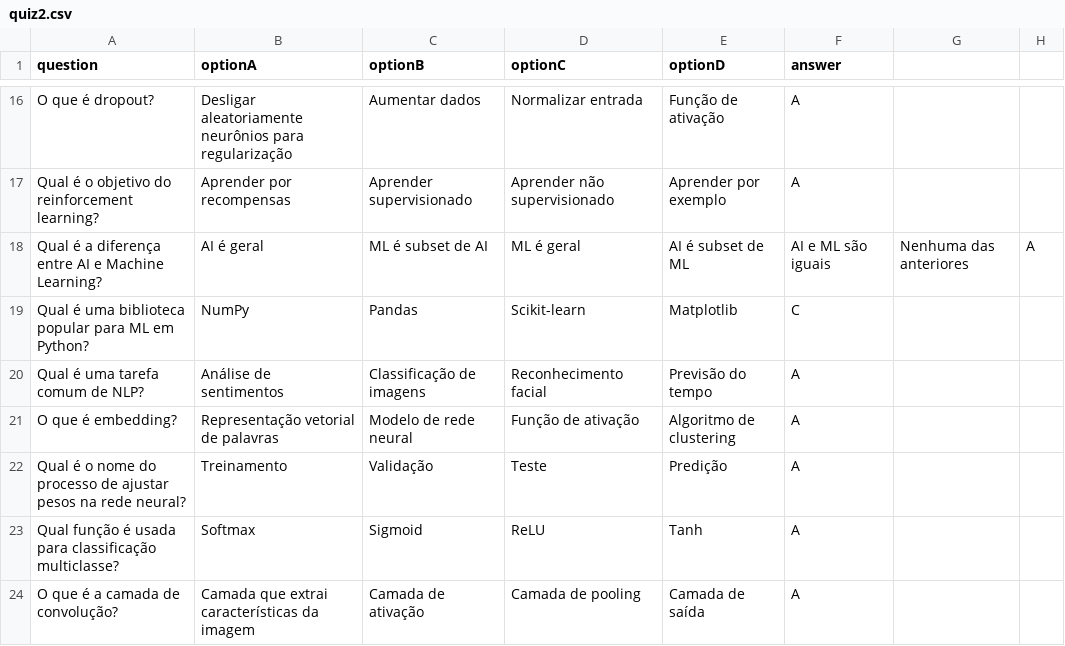
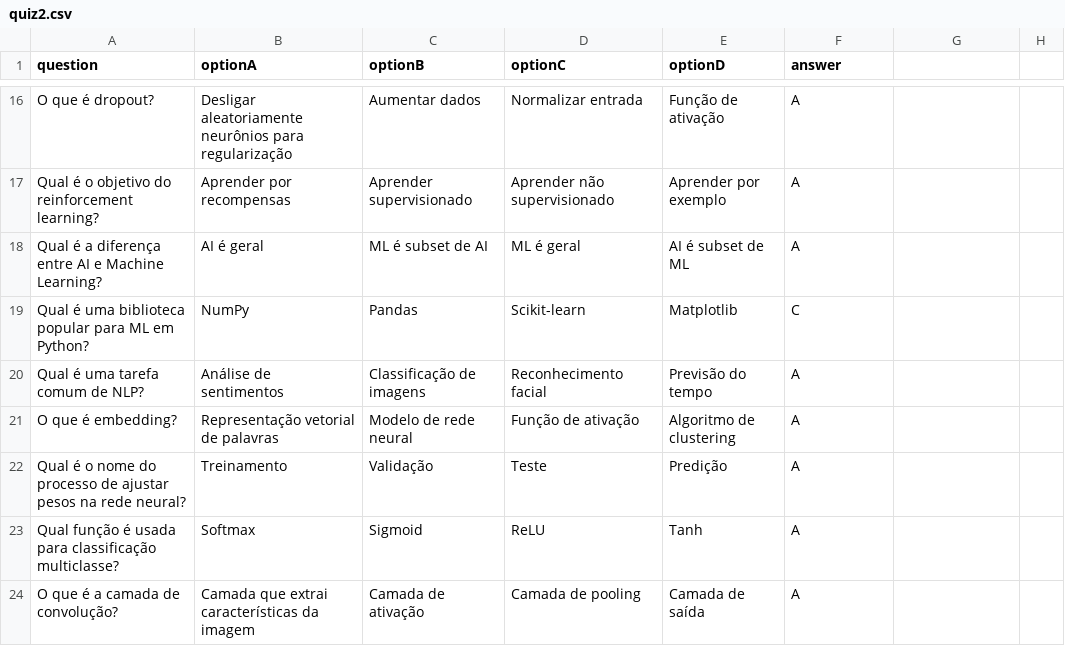
Before and after one commit to IMendelN/exam_quizz, a CSV file: csv_quizz/quiz2.csv, drawn as a sheet; only a part is shown, gaps mark what is left out.

Commit message:
Removes redundant answer choices from quiz questions
Streamlines multiple-choice questions by eliminating unnecessary or duplicate answer options, improving clarity and consistency across quizzes.

```diff
--- a/csv_quizz/quiz2.csv
+++ b/csv_quizz/quiz2.csv
@@ -17,3 +17,3 @@ O que é dropout?,Desligar aleatoriamente neurônios para regularização,Aument
 Qual é o objetivo do reinforcement learning?,Aprender por recompensas,Aprender supervisionado,Aprender não supervisionado,Aprender por exemplo,A
-Qual é a diferença entre AI e Machine Learning?,AI é geral, ML é subset de AI,ML é geral, AI é subset de ML,AI e ML são iguais,Nenhuma das anteriores,A
+Qual é a diferença entre AI e Machine Learning?,AI é geral, ML é subset de AI,ML é geral, AI é subset de ML,A
 Qual é uma biblioteca popular para ML em Python?,NumPy,Pandas,Scikit-learn,Matplotlib,C
```
Also changed, not shown: csv_quizz/quiz3.csv, csv_quizz/quiz4.csv, 1 other file.
